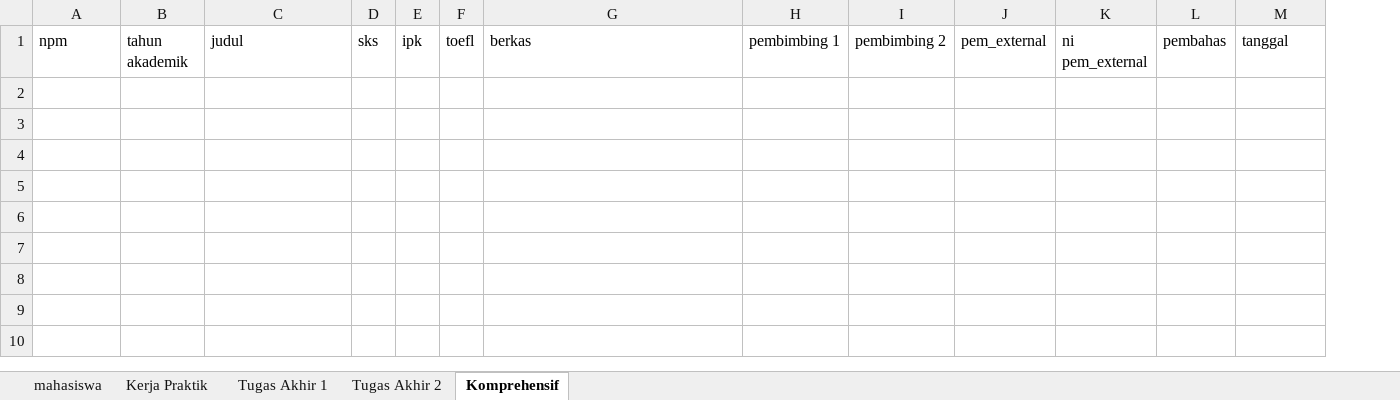
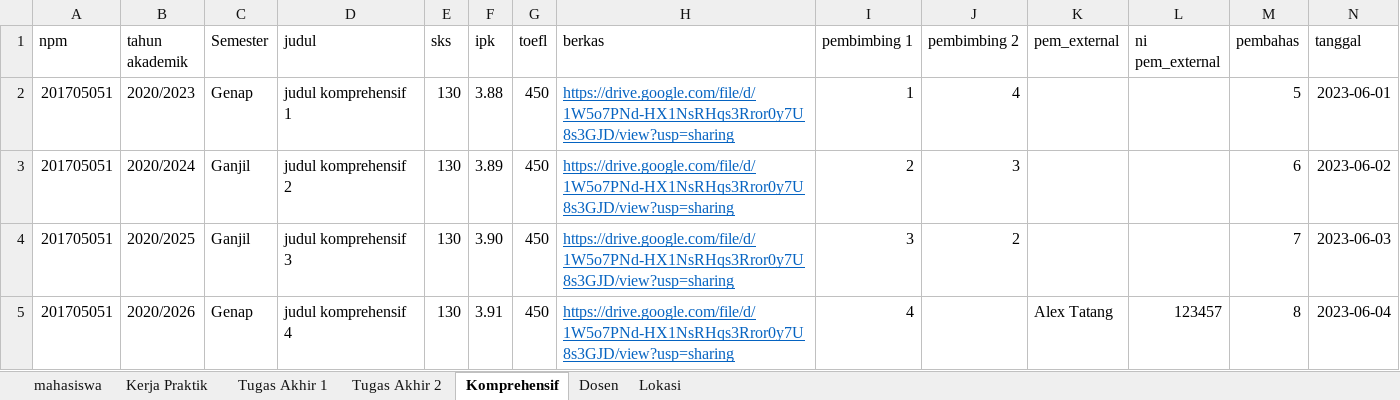
Before and after one commit to rian0502/cpdc, an Excel workbook: template_insert.xlsx, sheet Komprehensif, drawn as a sheet; only a part is shown; values as stored, in another font and other column widths than the file's, no borders; rows hold the shown columns only; the diff names each change by its address in the sheet, - before the commit and + after, or states it on an @@ line.

```diff
--- a/template_insert.xlsx (sheet Komprehensif)
+++ b/template_insert.xlsx (sheet Komprehensif)
+sheet tab: Dosen
+sheet tab: Lokasi
+column C (Semester), empty
+row 2: 201705051 | 2020/2023 | Genap | judul komprehensif 1 | 130 | 3.88 | 450 | https://drive.google.com/file/d/1W5o7PNd-HX1NsRHqs3Rror0y7U8s3GJD/view?usp=sharing | 1 | 4 |  |  | 5 | 2023-06-01
+row 3: 201705051 | 2020/2024 | Ganjil | judul komprehensif 2 | 130 | 3.89 | 450 | https://drive.google.com/file/d/1W5o7PNd-HX1NsRHqs3Rror0y7U8s3GJD/view?usp=sharing | 2 | 3 |  |  | 6 | 2023-06-02
+row 4: 201705051 | 2020/2025 | Ganjil | judul komprehensif 3 | 130 | 3.90 | 450 | https://drive.google.com/file/d/1W5o7PNd-HX1NsRHqs3Rror0y7U8s3GJD/view?usp=sharing | 3 | 2 |  |  | 7 | 2023-06-03
+row 5: 201705051 | 2020/2026 | Genap | judul komprehensif 4 | 130 | 3.91 | 450 | https://drive.google.com/file/d/1W5o7PNd-HX1NsRHqs3Rror0y7U8s3GJD/view?usp=sharing | 4 |  | Alex Tatang | 123457 | 8 | 2023-06-04
```
Also changed, not shown: sheet Tugas Akhir 1, sheet Tugas Akhir 2, sheet mahasiswa, 3 other files.
